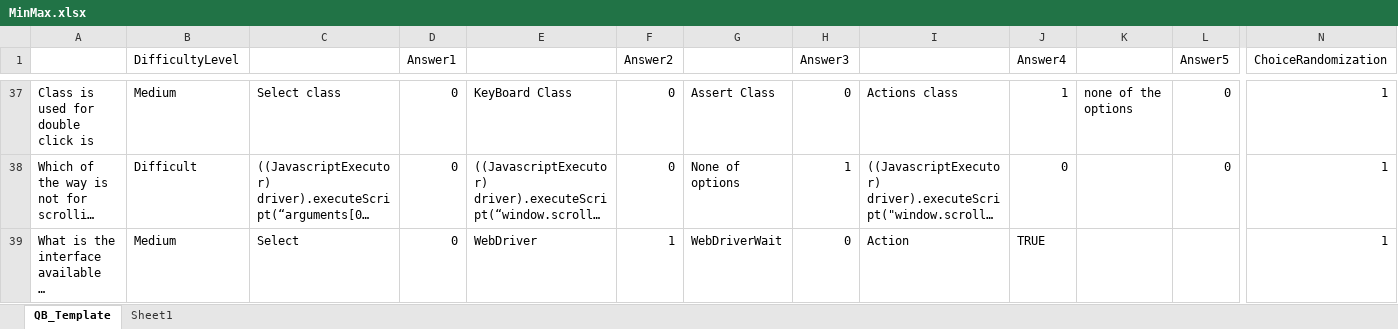
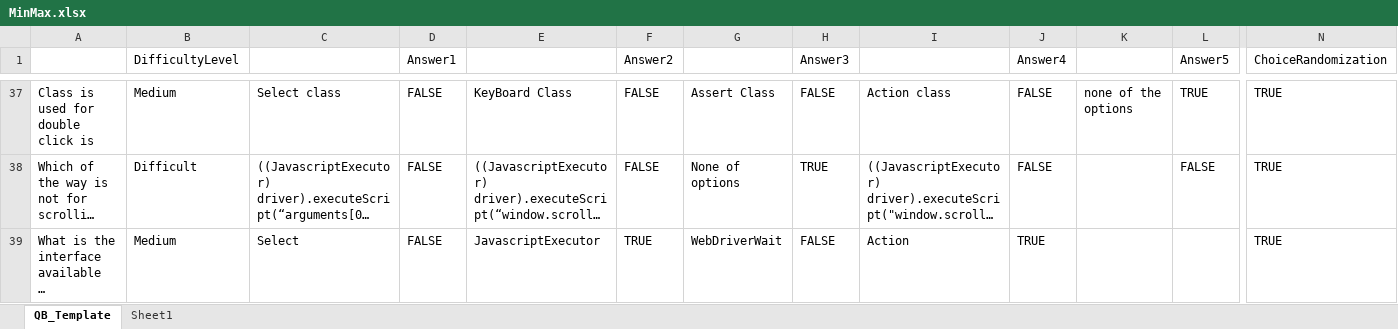
Before and after one commit to vprem99/Framework, an Excel workbook: MinMax.xlsx, sheet QB_Template, drawn as a sheet; only a part is shown, gaps mark what is left out; long unchanged cells end in …; values as stored, in another font and other column widths than the file's, no cell formats; charts and pictures and conditional formats not drawn; the diff covers the shown part only; the diff names each change by its address in the sheet, - before the commit and + after, or states it on an @@ line.

```diff
--- a/MinMax.xlsx (sheet QB_Template)
+++ b/MinMax.xlsx (sheet QB_Template)
-D37:D39 (Answer1): 0
+D37:D39 (Answer1): FALSE
-F37:F38 (Answer2): 0
+F37:F38 (Answer2): FALSE
-H37 (Answer3): 0
+H37 (Answer3): FALSE
-I37: Actions class
+I37: Action class
-J37 (Answer4): 1
+J37 (Answer4): FALSE
-L37 (Answer5): 0
+L37 (Answer5): TRUE
-N37:N39 (ChoiceRandomization): 1
+N37:N39 (ChoiceRandomization): TRUE
-H38 (Answer3): 1
+H38 (Answer3): TRUE
-J38 (Answer4): 0
+J38 (Answer4): FALSE
-L38 (Answer5): 0
+L38 (Answer5): FALSE
-E39: WebDriver
+E39: JavascriptExecutor
-F39 (Answer2): 1
+F39 (Answer2): TRUE
-H39 (Answer3): 0
+H39 (Answer3): FALSE
```
Also changed, not shown: 32 added rows, 32 removed rows and 90 edited cells elsewhere in this sheet, cell formats, charts or pictures.
